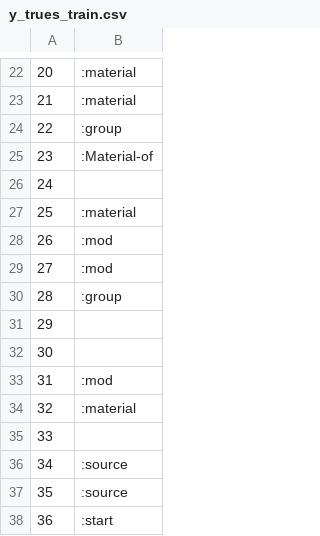
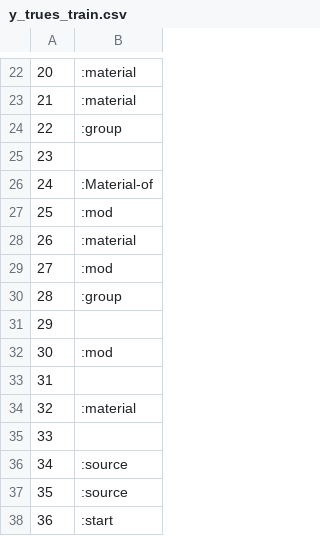
Before and after one commit to clairepost/AMRtoUMR, a CSV file: y_trues_train.csv, drawn as a sheet; only a part is shown, gaps mark what is left out.

```diff
--- a/y_trues_train.csv
+++ b/y_trues_train.csv
@@ -24,6 +24,6 @@
 22,:group
-23,:Material-of
-24,
-25,:material
-26,:mod
+23,
+24,:Material-of
+25,:mod
+26,:material
 27,:mod
@@ -31,4 +31,4 @@
 29,
-30,
-31,:mod
+30,:mod
+31,
 32,:material
```
Also changed, not shown: base_nn_test.csv, baseline_train.csv, 10 other files.
